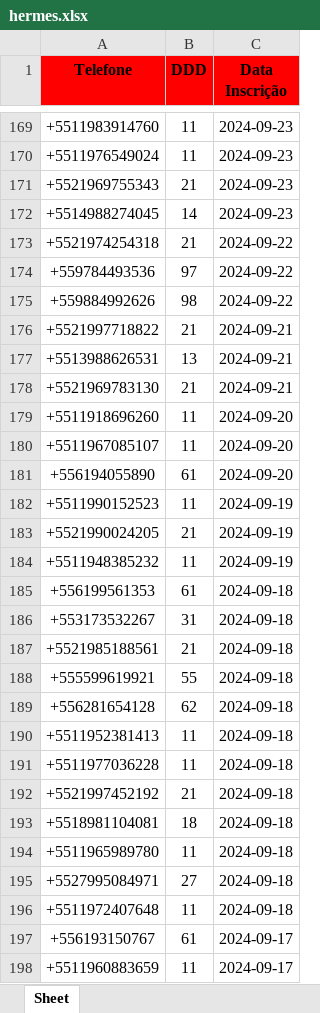
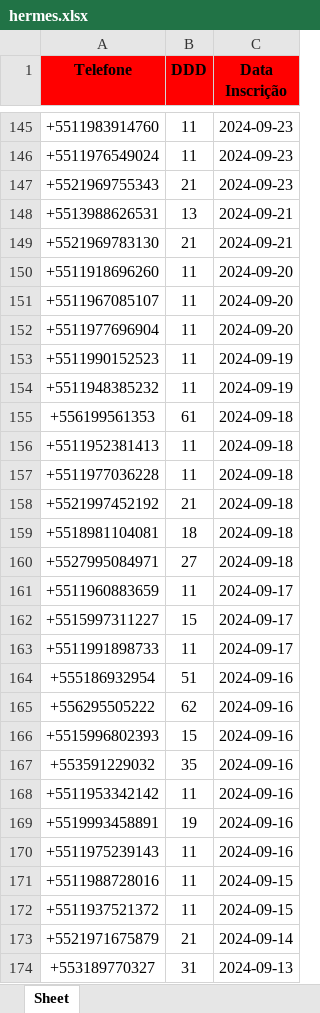
Before and after one commit to solucionai/dashboard, an Excel workbook: hermes.xlsx, sheet Sheet, drawn as a sheet; only a part is shown, gaps mark what is left out; the shorter side is filled out with more unchanged rows; values as stored, in another font and other column widths than the file's, no borders; removed rows and columns are numbered as before the commit, all else as after; the diff covers the shown part only; the diff names each change by its address in the sheet, - before the commit and + after, or states it on an @@ line.

```diff
--- a/hermes.xlsx (sheet Sheet)
+++ b/hermes.xlsx (sheet Sheet)
-row 172: +5514988274045 | 14 | 2024-09-23
-row 173: +5521974254318 | 21 | 2024-09-22
-row 174: +559784493536 | 97 | 2024-09-22
-row 175: +559884992626 | 98 | 2024-09-22
-row 176: +5521997718822 | 21 | 2024-09-21
-row 181: +556194055890 | 61 | 2024-09-20
+row 152: +5511977696904 | 11 | 2024-09-20
-row 183: +5521990024205 | 21 | 2024-09-19
-row 186: +553173532267 | 31 | 2024-09-18
-row 187: +5521985188561 | 21 | 2024-09-18
-row 188: +555599619921 | 55 | 2024-09-18
-row 189: +556281654128 | 62 | 2024-09-18
-row 194: +5511965989780 | 11 | 2024-09-18
-row 196: +5511972407648 | 11 | 2024-09-18
-row 197: +556193150767 | 61 | 2024-09-17
```
Also changed, not shown: 2 added rows and 74 removed rows elsewhere in this sheet, contratog.xlsx, contratoh.xlsx, 2 other files.
